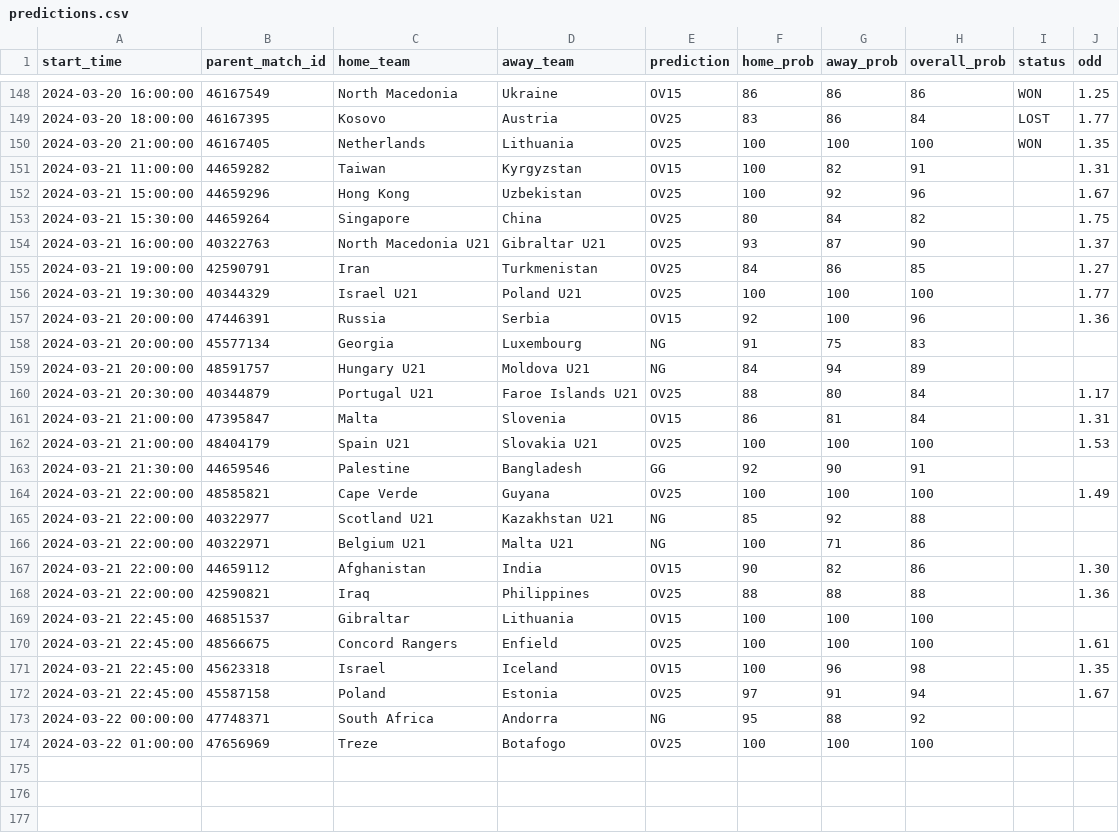
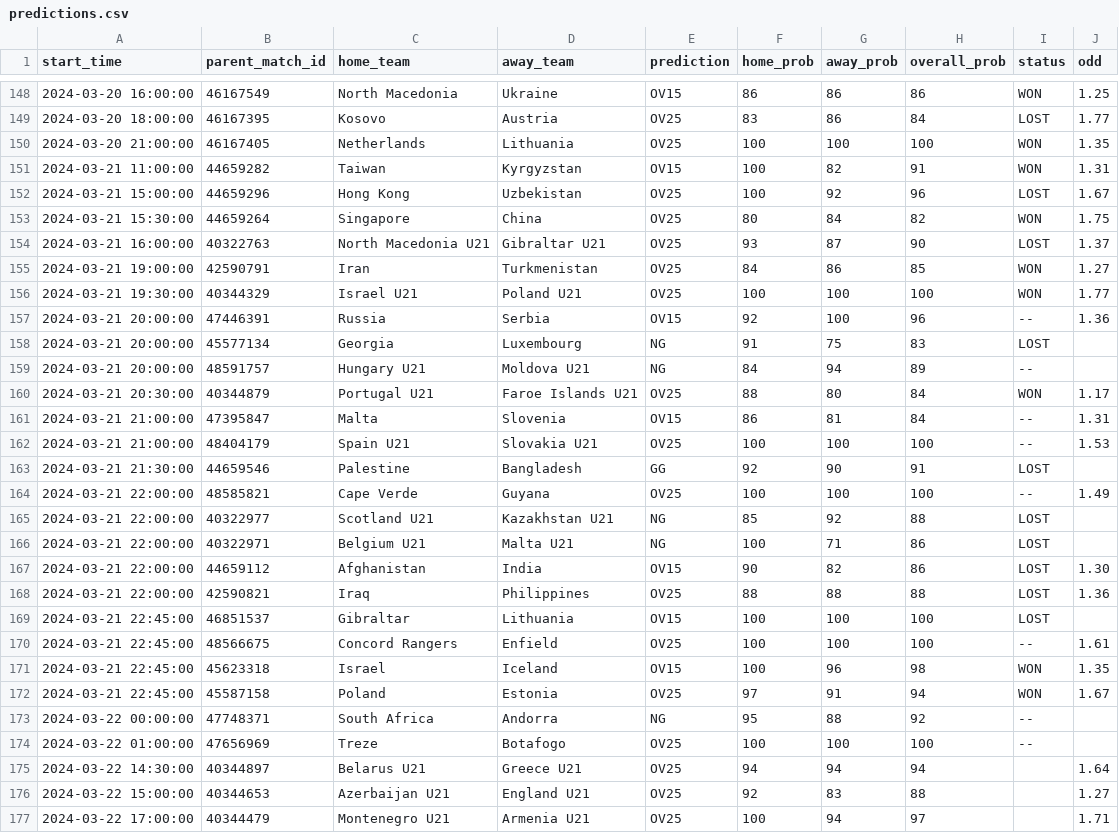
Before and after one commit to dennis-mutethia/soccer-predictions, a CSV file: docs/predictions.csv, drawn as a sheet; only a part is shown, gaps mark what is left out; the diff covers the shown part only.

```diff
--- a/docs/predictions.csv
+++ b/docs/predictions.csv
@@ -150,25 +150,28 @@ start_time,parent_match_id,home_team,away_team,prediction,home_prob,away_prob,ov
 2024-03-20 21:00:00,46167405,Netherlands,Lithuania,OV25,100,100,100,WON,1.35
-2024-03-21 11:00:00,44659282,Taiwan,Kyrgyzstan,OV15,100,82,91,,1.31
-2024-03-21 15:00:00,44659296,Hong Kong,Uzbekistan,OV25,100,92,96,,1.67
-2024-03-21 15:30:00,44659264,Singapore,China,OV25,80,84,82,,1.75
-2024-03-21 16:00:00,40322763,North Macedonia U21,Gibraltar U21,OV25,93,87,90,,1.37
-2024-03-21 19:00:00,42590791,Iran,Turkmenistan,OV25,84,86,85,,1.27
-2024-03-21 19:30:00,40344329,Israel U21,Poland U21,OV25,100,100,100,,1.77
-2024-03-21 20:00:00,47446391,Russia,Serbia,OV15,92,100,96,,1.36
-2024-03-21 20:00:00,45577134,Georgia,Luxembourg,NG,91,75,83,,
-2024-03-21 20:00:00,48591757,Hungary U21,Moldova U21,NG,84,94,89,,
-2024-03-21 20:30:00,40344879,Portugal U21,Faroe Islands U21,OV25,88,80,84,,1.17
-2024-03-21 21:00:00,47395847,Malta,Slovenia,OV15,86,81,84,,1.31
-2024-03-21 21:00:00,48404179,Spain U21,Slovakia U21,OV25,100,100,100,,1.53
-2024-03-21 21:30:00,44659546,Palestine,Bangladesh,GG,92,90,91,,
-2024-03-21 22:00:00,48585821,Cape Verde,Guyana,OV25,100,100,100,,1.49
-2024-03-21 22:00:00,40322977,Scotland U21,Kazakhstan U21,NG,85,92,88,,
-2024-03-21 22:00:00,40322971,Belgium U21,Malta U21,NG,100,71,86,,
-2024-03-21 22:00:00,44659112,Afghanistan,India,OV15,90,82,86,,1.30
-2024-03-21 22:00:00,42590821,Iraq,Philippines,OV25,88,88,88,,1.36
-2024-03-21 22:45:00,46851537,Gibraltar,Lithuania,OV15,100,100,100,,
-2024-03-21 22:45:00,48566675,Concord Rangers,Enfield,OV25,100,100,100,,1.61
-2024-03-21 22:45:00,45623318,Israel,Iceland,OV15,100,96,98,,1.35
-2024-03-21 22:45:00,45587158,Poland,Estonia,OV25,97,91,94,,1.67
-2024-03-22 00:00:00,47748371,South Africa,Andorra,NG,95,88,92,,
-2024-03-22 01:00:00,47656969,Treze,Botafogo,OV25,100,100,100,,
+2024-03-21 11:00:00,44659282,Taiwan,Kyrgyzstan,OV15,100,82,91,WON,1.31
+2024-03-21 15:00:00,44659296,Hong Kong,Uzbekistan,OV25,100,92,96,LOST,1.67
+2024-03-21 15:30:00,44659264,Singapore,China,OV25,80,84,82,WON,1.75
+2024-03-21 16:00:00,40322763,North Macedonia U21,Gibraltar U21,OV25,93,87,90,LOST,1.37
+2024-03-21 19:00:00,42590791,Iran,Turkmenistan,OV25,84,86,85,WON,1.27
+2024-03-21 19:30:00,40344329,Israel U21,Poland U21,OV25,100,100,100,WON,1.77
+2024-03-21 20:00:00,47446391,Russia,Serbia,OV15,92,100,96,--,1.36
+2024-03-21 20:00:00,45577134,Georgia,Luxembourg,NG,91,75,83,LOST,
+2024-03-21 20:00:00,48591757,Hungary U21,Moldova U21,NG,84,94,89,--,
+2024-03-21 20:30:00,40344879,Portugal U21,Faroe Islands U21,OV25,88,80,84,WON,1.17
+2024-03-21 21:00:00,47395847,Malta,Slovenia,OV15,86,81,84,--,1.31
+2024-03-21 21:00:00,48404179,Spain U21,Slovakia U21,OV25,100,100,100,--,1.53
+2024-03-21 21:30:00,44659546,Palestine,Bangladesh,GG,92,90,91,LOST,
+2024-03-21 22:00:00,48585821,Cape Verde,Guyana,OV25,100,100,100,--,1.49
+2024-03-21 22:00:00,40322977,Scotland U21,Kazakhstan U21,NG,85,92,88,LOST,
+2024-03-21 22:00:00,40322971,Belgium U21,Malta U21,NG,100,71,86,LOST,
+2024-03-21 22:00:00,44659112,Afghanistan,India,OV15,90,82,86,LOST,1.30
+2024-03-21 22:00:00,42590821,Iraq,Philippines,OV25,88,88,88,LOST,1.36
+2024-03-21 22:45:00,46851537,Gibraltar,Lithuania,OV15,100,100,100,LOST,
+2024-03-21 22:45:00,48566675,Concord Rangers,Enfield,OV25,100,100,100,--,1.61
+2024-03-21 22:45:00,45623318,Israel,Iceland,OV15,100,96,98,WON,1.35
+2024-03-21 22:45:00,45587158,Poland,Estonia,OV25,97,91,94,WON,1.67
+2024-03-22 00:00:00,47748371,South Africa,Andorra,NG,95,88,92,--,
+2024-03-22 01:00:00,47656969,Treze,Botafogo,OV25,100,100,100,--,
+2024-03-22 14:30:00,40344897,Belarus U21,Greece U21,OV25,94,94,94,,1.64
+2024-03-22 15:00:00,40344653,Azerbaijan U21,England U21,OV25,92,83,88,,1.27
+2024-03-22 17:00:00,40344479,Montenegro U21,Armenia U21,OV25,100,94,97,,1.71
```
Also changed, not shown: 11 added rows elsewhere in this file, data/upcoming_matches.csv.
